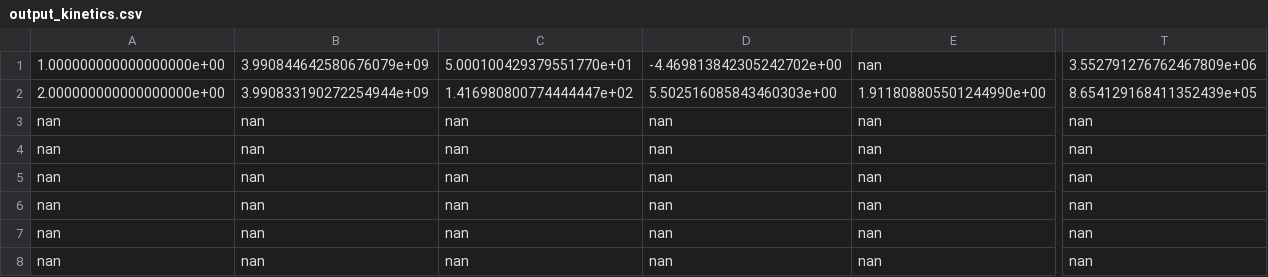
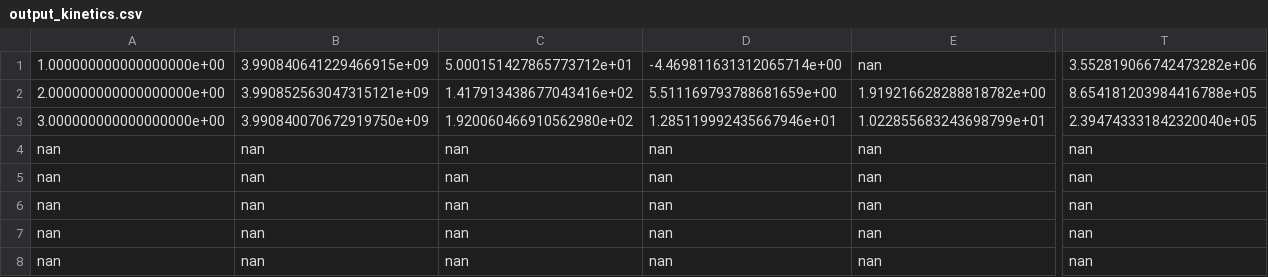
Before and after one commit to dgorin1/mddtoolkit, a CSV file: results/TESTNAME/chisq/output_kinetics.csv, drawn as a sheet; only a part is shown, gaps mark what is left out; the diff covers the shown part only; the diff names each change by its address in the sheet, - before the commit and + after, or states it on an @@ line.

```diff
--- a/results/TESTNAME/chisq/output_kinetics.csv
+++ b/results/TESTNAME/chisq/output_kinetics.csv
-B1: 3.990844642580676079e+09
+B1: 3.990840641229466915e+09
-C1: 5.000100429379551770e+01
+C1: 5.000151427865773712e+01
-D1: -4.469813842305242702e+00
+D1: -4.469811631312065714e+00
-T1: 3.552791276762467809e+06
+T1: 3.552819066742473282e+06
-B2: 3.990833190272254944e+09
+B2: 3.990852563047315121e+09
-C2: 1.416980800774444447e+02
+C2: 1.417913438677043416e+02
-D2: 5.502516085843460303e+00
+D2: 5.511169793788681659e+00
-E2: 1.911808805501244990e+00
+E2: 1.919216628288818782e+00
-T2: 8.654129168411352439e+05
+T2: 8.654181203984416788e+05
-A3: nan
+A3: 3.000000000000000000e+00
-B3: nan
+B3: 3.990840070672919750e+09
-C3: nan
+C3: 1.920060466910562980e+02
-D3: nan
+D3: 1.285119992435667946e+01
-E3: nan
+E3: 1.022855683243698799e+01
-T3: nan
+T3: 2.394743331842320040e+05
```
Also changed, not shown: 6 edited cells elsewhere in this file, 5 other files.
